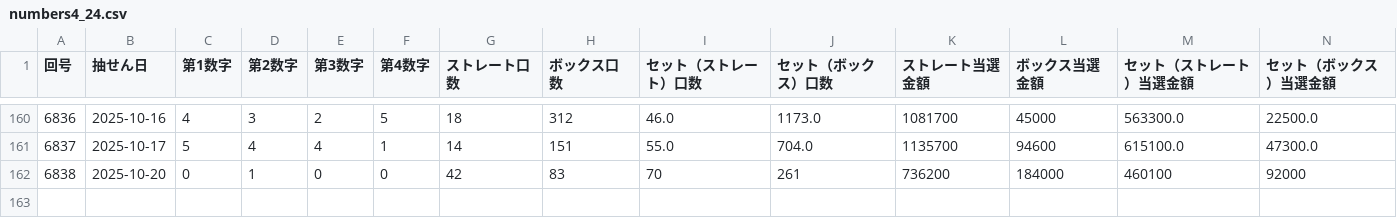
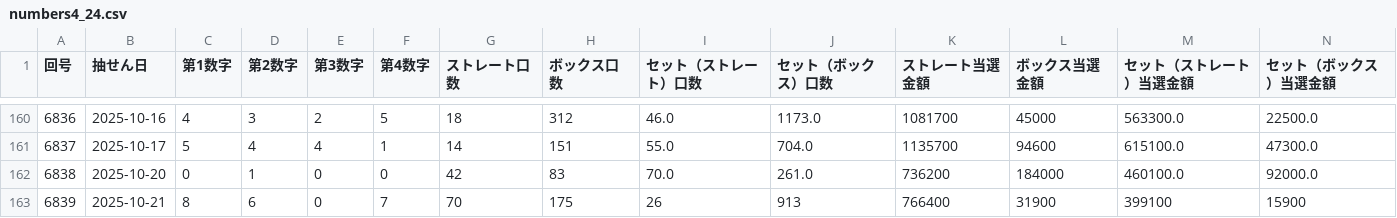
Before and after one commit to Naobro/lototop-app, a CSV file: data/numbers4_24.csv, drawn as a sheet; only a part is shown, gaps mark what is left out.

```diff
--- a/data/numbers4_24.csv
+++ b/data/numbers4_24.csv
@@ -161,2 +161,3 @@
 6837,2025-10-17,5,4,4,1,14,151,55.0,704.0,1135700,94600,615100.0,47300.0
-6838,2025-10-20,0,1,0,0,42,83,70,261,736200,184000,460100,92000
+6838,2025-10-20,0,1,0,0,42,83,70.0,261.0,736200,184000,460100.0,92000.0
+6839,2025-10-21,8,6,0,7,70,175,26,913,766400,31900,399100,15900
```
Also changed, not shown: data/n4.csv.
